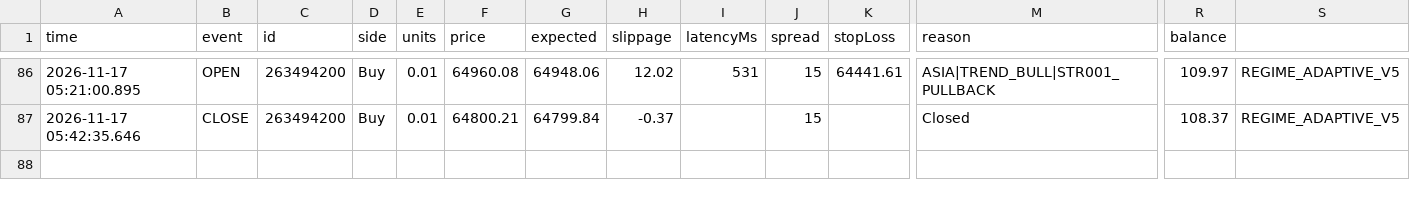
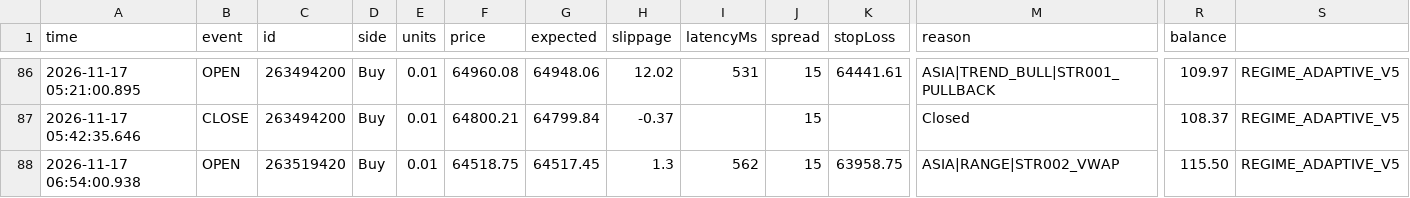
Before and after one commit to piyavutkkl-ch/tgrockza55-ai-cbot-backtest-lab, a CSV file: data/live/BTCUSD/trades.csv, drawn as a sheet; only a part is shown, gaps mark what is left out; rows hold the shown columns only; the diff names each change by its address in the sheet, - before the commit and + after, or states it on an @@ line.

Commit message:
chore(live): sync verified trade telemetry (N=225)

```diff
--- a/data/live/BTCUSD/trades.csv
+++ b/data/live/BTCUSD/trades.csv
+row 88: 2026-11-17 06:54:00.938 | OPEN | 263519420 | Buy | 0.01 | 64518.75 | 64517.45 | 1.3 | 562 | 15 | 63958.75 | ASIA|RANGE|STR002_VWAP | 115.50 | REGIME_ADAPTIVE_V5
```
Also changed, not shown: data/live/ETHUSD/trades.csv, 15 other files.
